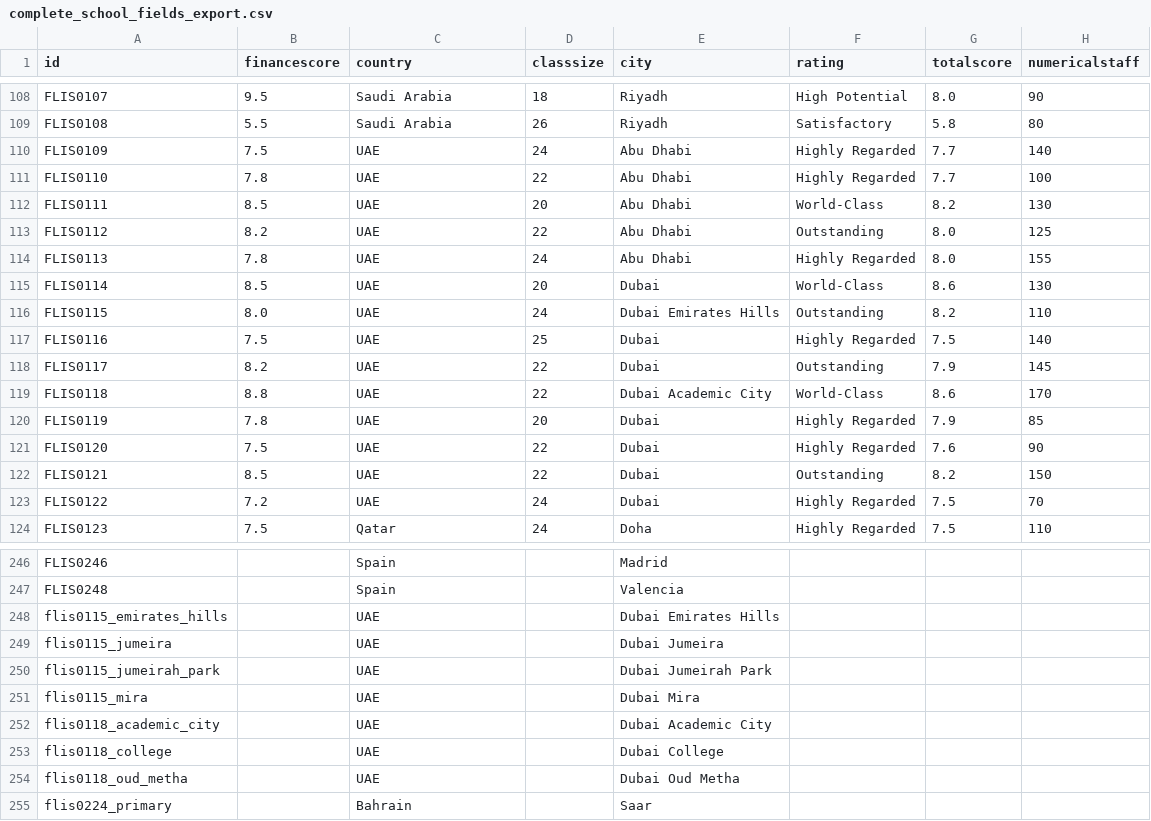
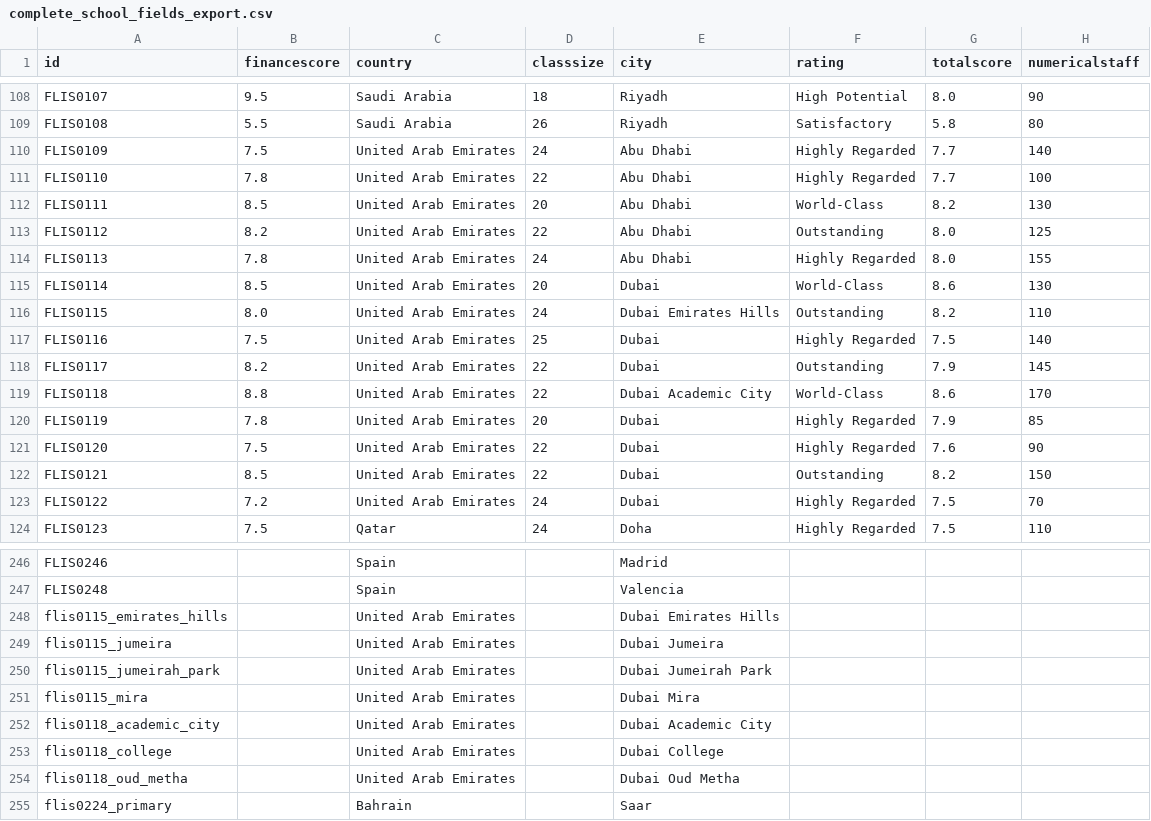
Before and after one commit to LeopardfishIntel/LI-Project, a CSV file: complete_school_fields_export.csv, drawn as a sheet; only a part is shown, gaps mark what is left out; the diff covers the shown part only; the diff names each change by its address in the sheet, - before the commit and + after, or states it on an @@ line.

Commit message:
fix(data): combine UAE and United Arab Emirates into a single canonical country

```diff
--- a/complete_school_fields_export.csv
+++ b/complete_school_fields_export.csv
-C110:C123 (country): UAE
+C110:C123 (country): United Arab Emirates
-C248:C254 (country): UAE
+C248:C254 (country): United Arab Emirates
```
Also changed, not shown: 3 edited cells elsewhere in this file, 14 other files.
